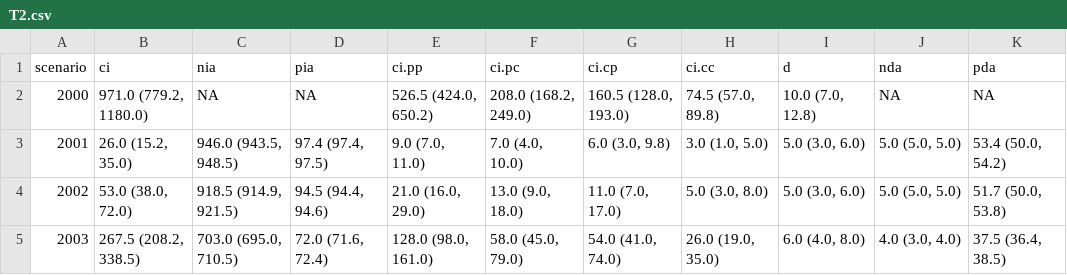
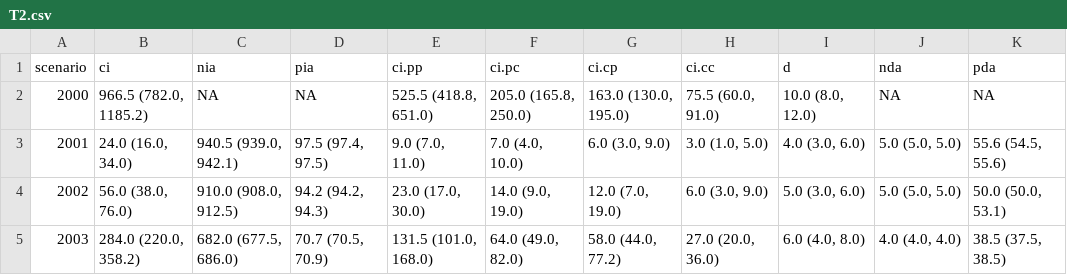
Before and after one commit to EpiModel/COVID-CruiseShip, a CSV file: analysis/T2.csv, drawn as a sheet; only a part is shown; the diff covers the shown part only.

```diff
--- a/analysis/T2.csv
+++ b/analysis/T2.csv
@@ -1,5 +1,5 @@
 scenario,ci,nia,pia,ci.pp,ci.pc,ci.cp,ci.cc,d,nda,pda
-2000,"971.0 (779.2, 1180.0)",NA,NA,"526.5 (424.0, 650.2)","208.0 (168.2, 249.0)","160.5 (128.0, 193.0)","74.5 (57.0, 89.8)","10.0 (7.0, 12.8)",NA,NA
-2001,"26.0 (15.2, 35.0)","946.0 (943.5, 948.5)","97.4 (97.4, 97.5)","9.0 (7.0, 11.0)","7.0 (4.0, 10.0)","6.0 (3.0, 9.8)","3.0 (1.0, 5.0)","5.0 (3.0, 6.0)","5.0 (5.0, 5.0)","53.4 (50.0, 54.2)"
-2002,"53.0 (38.0, 72.0)","918.5 (914.9, 921.5)","94.5 (94.4, 94.6)","21.0 (16.0, 29.0)","13.0 (9.0, 18.0)","11.0 (7.0, 17.0)","5.0 (3.0, 8.0)","5.0 (3.0, 6.0)","5.0 (5.0, 5.0)","51.7 (50.0, 53.8)"
-2003,"267.5 (208.2, 338.5)","703.0 (695.0, 710.5)","72.0 (71.6, 72.4)","128.0 (98.0, 161.0)","58.0 (45.0, 79.0)","54.0 (41.0, 74.0)","26.0 (19.0, 35.0)","6.0 (4.0, 8.0)","4.0 (3.0, 4.0)","37.5 (36.4, 38.5)"
+2000,"966.5 (782.0, 1185.2)",NA,NA,"525.5 (418.8, 651.0)","205.0 (165.8, 250.0)","163.0 (130.0, 195.0)","75.5 (60.0, 91.0)","10.0 (8.0, 12.0)",NA,NA
+2001,"24.0 (16.0, 34.0)","940.5 (939.0, 942.1)","97.5 (97.4, 97.5)","9.0 (7.0, 11.0)","7.0 (4.0, 10.0)","6.0 (3.0, 9.0)","3.0 (1.0, 5.0)","4.0 (3.0, 6.0)","5.0 (5.0, 5.0)","55.6 (54.5, 55.6)"
+2002,"56.0 (38.0, 76.0)","910.0 (908.0, 912.5)","94.2 (94.2, 94.3)","23.0 (17.0, 30.0)","14.0 (9.0, 19.0)","12.0 (7.0, 19.0)","6.0 (3.0, 9.0)","5.0 (3.0, 6.0)","5.0 (5.0, 5.0)","50.0 (50.0, 53.1)"
+2003,"284.0 (220.0, 358.2)","682.0 (677.5, 686.0)","70.7 (70.5, 70.9)","131.5 (101.0, 168.0)","64.0 (49.0, 82.0)","58.0 (44.0, 77.2)","27.0 (20.0, 36.0)","6.0 (4.0, 8.0)","4.0 (4.0, 4.0)","38.5 (37.5, 38.5)"
```
Also changed, not shown: 153 edited cells elsewhere in this file, 6 other files.
